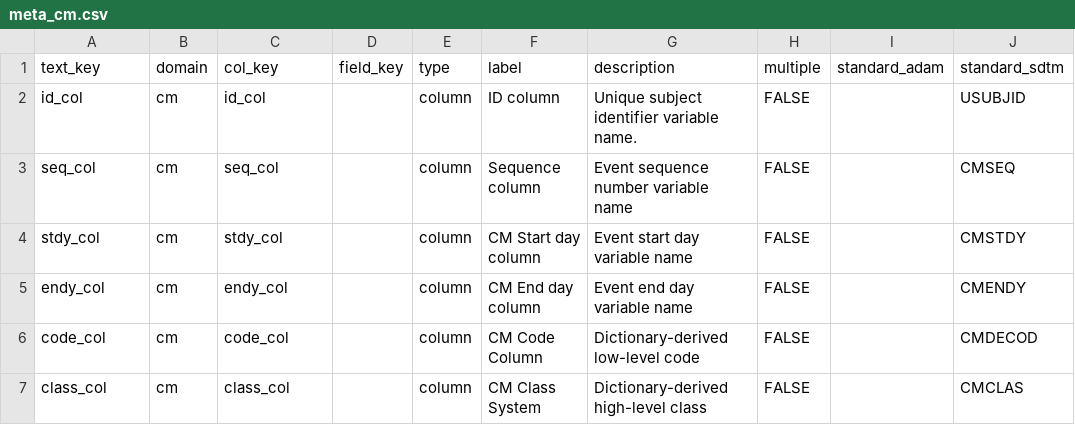
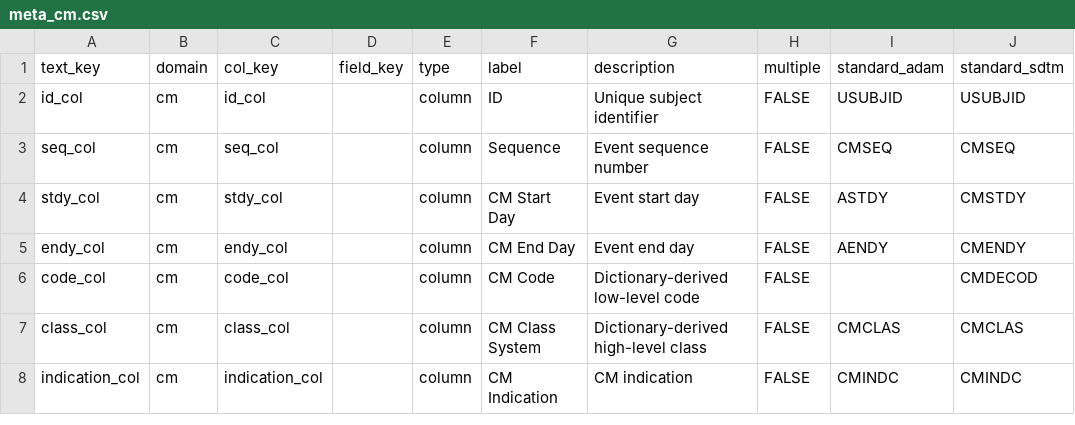
Before and after one commit to SafetyGraphics/safetyCharts, a CSV file: data-raw/meta_cm.csv, drawn as a sheet.

```diff
--- a/data-raw/meta_cm.csv
+++ b/data-raw/meta_cm.csv
@@ -1,7 +1,8 @@
 text_key,domain,col_key,field_key,type,label,description,multiple,standard_adam,standard_sdtm
-id_col,cm,id_col,,column,ID column,Unique subject identifier variable name.,FALSE,,USUBJID
-seq_col,cm,seq_col,,column,Sequence column,Event sequence number variable name,FALSE,,CMSEQ
-stdy_col,cm,stdy_col,,column,CM Start day column,Event start day variable name,FALSE,,CMSTDY
-endy_col,cm,endy_col,,column,CM End day column,Event end day variable name,FALSE,,CMENDY
-code_col,cm,code_col,,column,CM Code Column,Dictionary-derived low-level code,FALSE,,CMDECOD
-class_col,cm,class_col,,column,CM Class System,Dictionary-derived high-level class,FALSE,,CMCLAS
+id_col,cm,id_col,,column,ID,Unique subject identifier,FALSE,USUBJID,USUBJID
+seq_col,cm,seq_col,,column,Sequence,Event sequence number,FALSE,CMSEQ,CMSEQ
+stdy_col,cm,stdy_col,,column,CM Start Day,Event start day,FALSE,ASTDY,CMSTDY
+endy_col,cm,endy_col,,column,CM End Day,Event end day,FALSE,AENDY,CMENDY
+code_col,cm,code_col,,column,CM Code,Dictionary-derived low-level code,FALSE,,CMDECOD
+class_col,cm,class_col,,column,CM Class System,Dictionary-derived high-level class,FALSE,CMCLAS,CMCLAS
+indication_col,cm,indication_col,,column,CM Indication,CM indication,FALSE,CMINDC,CMINDC
```
Also changed, not shown: 10 other files.
